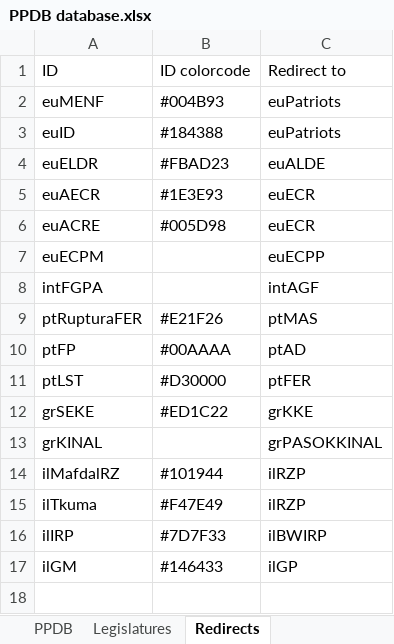
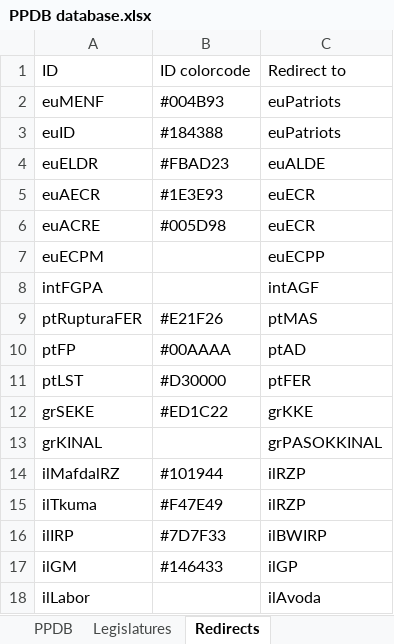
Before and after one commit to PLATELru/ppdb, an Excel workbook: data/PPDB database.xlsx, sheet Redirects, drawn as a sheet; values as stored, in another font and other column widths than the file's, no borders; charts and pictures not drawn; the diff names each change by its address in the sheet, - before the commit and + after, or states it on an @@ line.

```diff
--- a/data/PPDB database.xlsx (sheet Redirects)
+++ b/data/PPDB database.xlsx (sheet Redirects)
+row 18: ilLabor |  | ilAvoda
```
Also changed, not shown: sheet PPDB.
